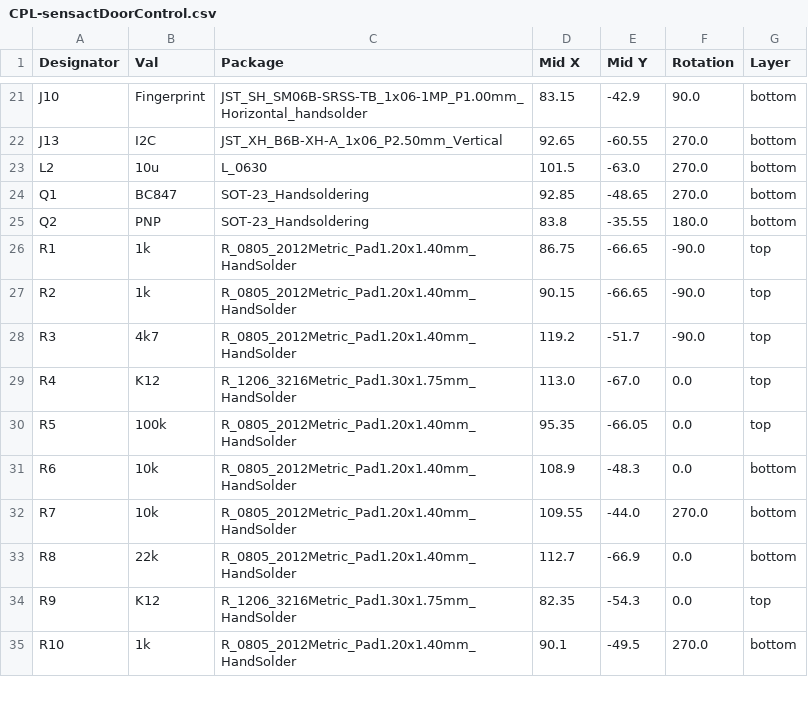
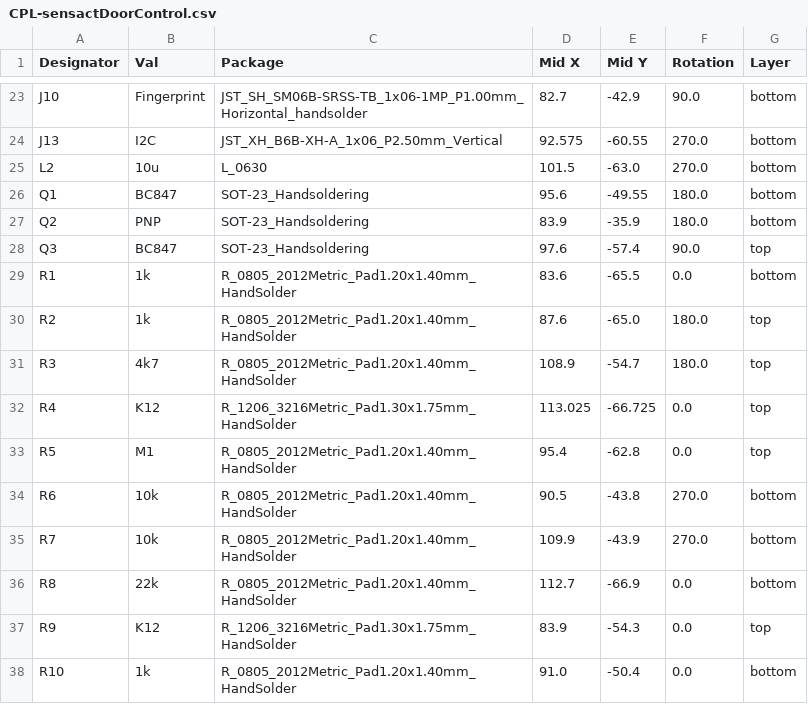
Before and after one commit to klaus-liebler/sensact, a CSV file: pcb/sensactDoorControl/jlcpcb/production_files/CPL-sensactDoorControl.csv, drawn as a sheet; only a part is shown, gaps mark what is left out; addresses are those after the commit; the diff covers the shown part only; the diff names each change by its address in the sheet, - before the commit and + after, or states it on an @@ line.

```diff
--- a/pcb/sensactDoorControl/jlcpcb/production_files/CPL-sensactDoorControl.csv
+++ b/pcb/sensactDoorControl/jlcpcb/production_files/CPL-sensactDoorControl.csv
-D23 (Mid X): 83.15
+D23 (Mid X): 82.7
-D24 (Mid X): 92.65
+D24 (Mid X): 92.575
-D26 (Mid X): 92.85
+D26 (Mid X): 95.6
-E26 (Mid Y): -48.65
+E26 (Mid Y): -49.55
-F26 (Rotation): 270.0
+F26 (Rotation): 180.0
-D27 (Mid X): 83.8
+D27 (Mid X): 83.9
-E27 (Mid Y): -35.55
+E27 (Mid Y): -35.9
+row 28: Q3 | BC847 | SOT-23_Handsoldering | 97.6 | -57.4 | 90.0 | top
-D29 (Mid X): 86.75
+D29 (Mid X): 83.6
-E29 (Mid Y): -66.65
+E29 (Mid Y): -65.5
-F29 (Rotation): -90.0
+F29 (Rotation): 0.0
-G29 (Layer): top
+G29 (Layer): bottom
-D30 (Mid X): 90.15
+D30 (Mid X): 87.6
-E30 (Mid Y): -66.65
+E30 (Mid Y): -65.0
-F30:F31 (Rotation): -90.0
+F30:F31 (Rotation): 180.0
-D31 (Mid X): 119.2
+D31 (Mid X): 108.9
-E31 (Mid Y): -51.7
+E31 (Mid Y): -54.7
-D32 (Mid X): 113.0
+D32 (Mid X): 113.025
-E32 (Mid Y): -67.0
+E32 (Mid Y): -66.725
-B33 (Val): 100k
+B33 (Val): M1
-D33 (Mid X): 95.35
+D33 (Mid X): 95.4
-E33 (Mid Y): -66.05
+E33 (Mid Y): -62.8
-D34 (Mid X): 108.9
+D34 (Mid X): 90.5
-E34 (Mid Y): -48.3
+E34 (Mid Y): -43.8
-F34 (Rotation): 0.0
+F34 (Rotation): 270.0
-D35 (Mid X): 109.55
+D35 (Mid X): 109.9
-E35 (Mid Y): -44.0
+E35 (Mid Y): -43.9
-D37 (Mid X): 82.35
+D37 (Mid X): 83.9
-D38 (Mid X): 90.1
+D38 (Mid X): 91.0
-E38 (Mid Y): -49.5
+E38 (Mid Y): -50.4
-F38 (Rotation): 270.0
+F38 (Rotation): 0.0
```
Also changed, not shown: 3 added rows and 55 edited cells elsewhere in this file, pcb/sensactDoorControl/jlcpcb/production_files/BOM-sensactDoorControl.csv, 12 other files.
